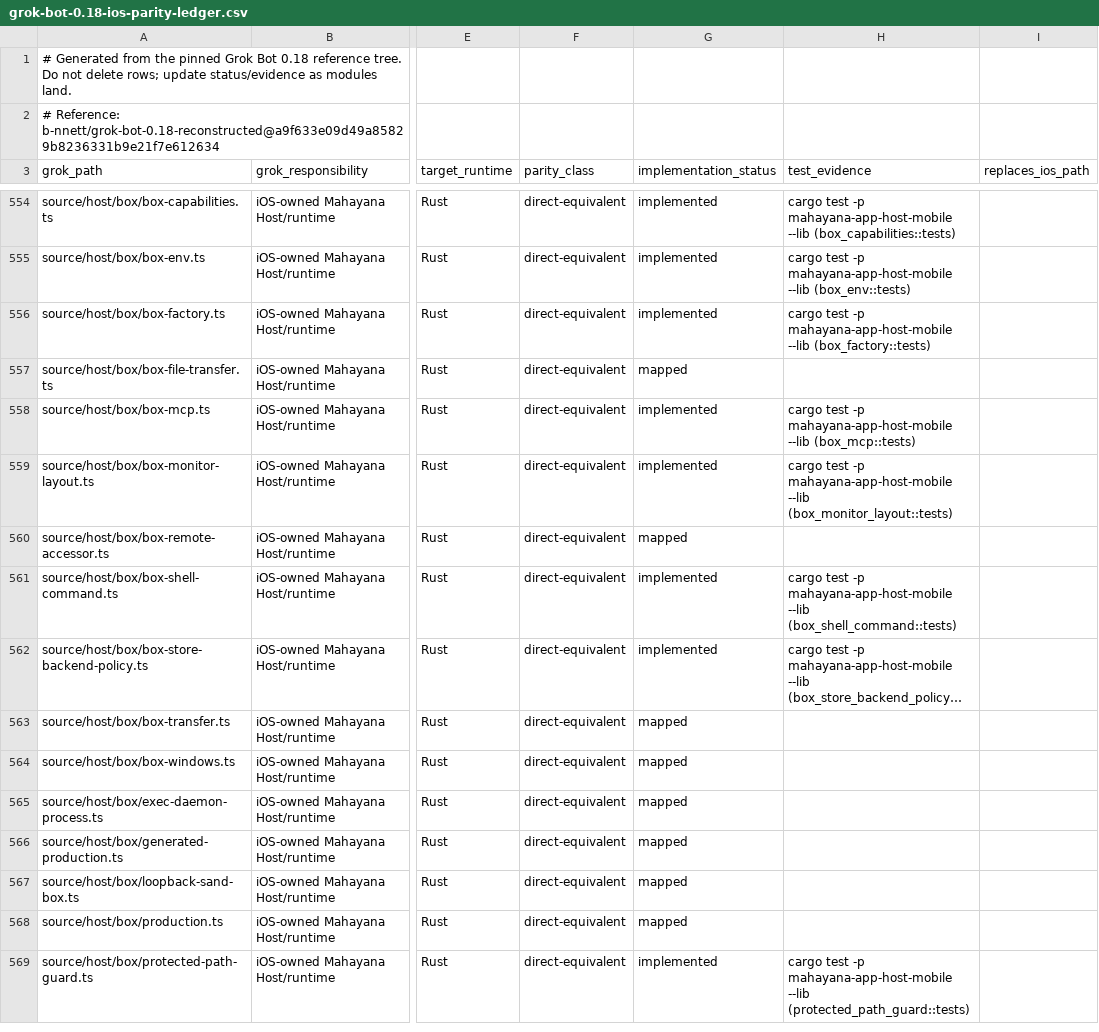
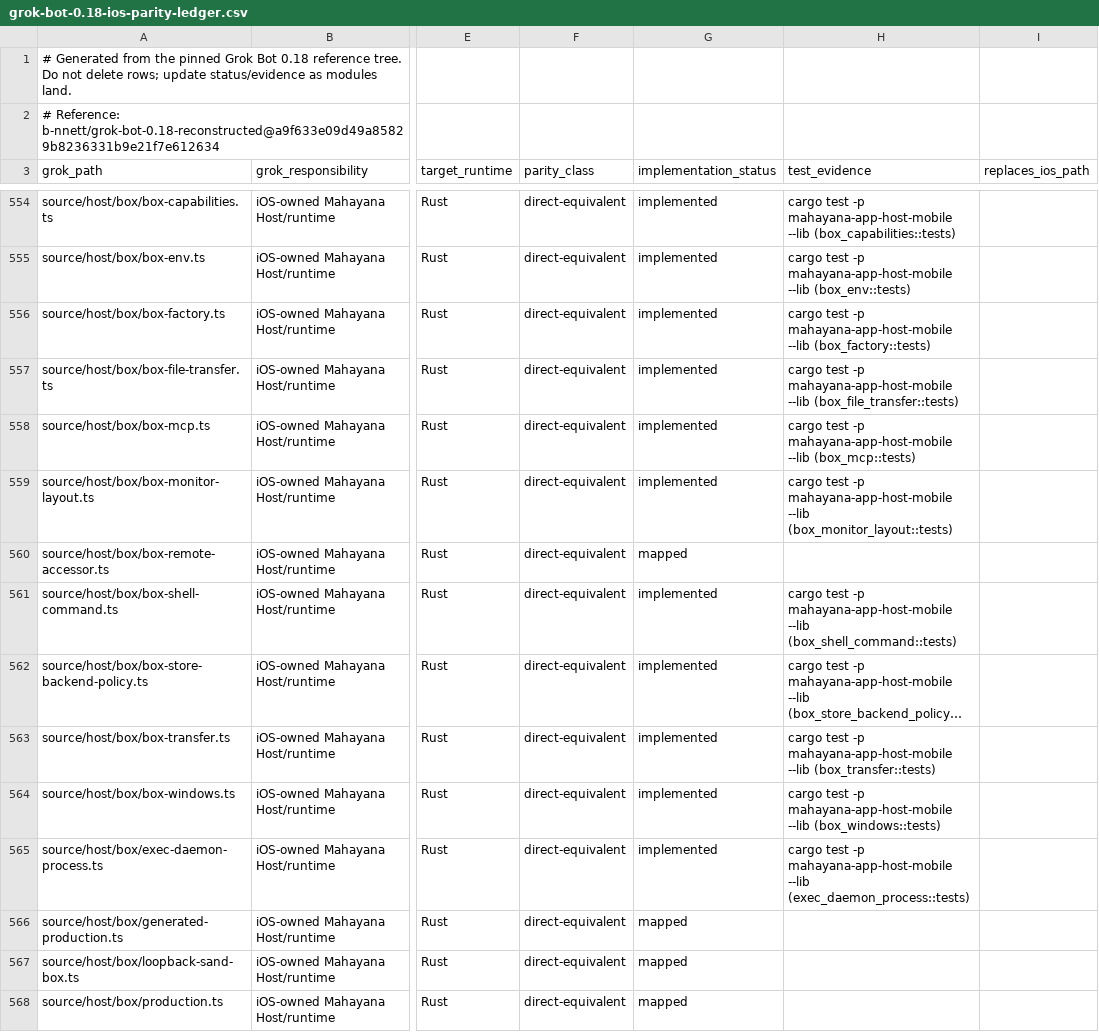
Before and after one commit to bhrumom/fabushi-ios, a CSV file: docs/parity/grok-bot-0.18-ios-parity-ledger.csv, drawn as a sheet; only a part is shown, gaps mark what is left out; the shorter side is filled out with more unchanged rows; long unchanged cells end in …; the diff names each change by its address in the sheet, - before the commit and + after, or states it on an @@ line.

Commit message:
docs(ios-parity): record box transfer lifecycle evidence

```diff
--- a/docs/parity/grok-bot-0.18-ios-parity-ledger.csv
+++ b/docs/parity/grok-bot-0.18-ios-parity-ledger.csv
-G557 (implementation_status): mapped
+G557 (implementation_status): implemented
-H557 (test_evidence): (empty)
+H557 (test_evidence): cargo test -p mahayana-app-host-mobile --lib (box_file_transfer::tests)
-G563:G565 (implementation_status): mapped
+G563:G565 (implementation_status): implemented
-H563 (test_evidence): (empty)
+H563 (test_evidence): cargo test -p mahayana-app-host-mobile --lib (box_transfer::tests)
-H564 (test_evidence): (empty)
+H564 (test_evidence): cargo test -p mahayana-app-host-mobile --lib (box_windows::tests)
-H565 (test_evidence): (empty)
+H565 (test_evidence): cargo test -p mahayana-app-host-mobile --lib (exec_daemon_process::tests)
```
